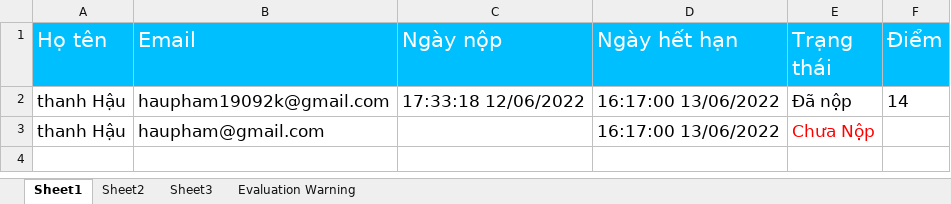
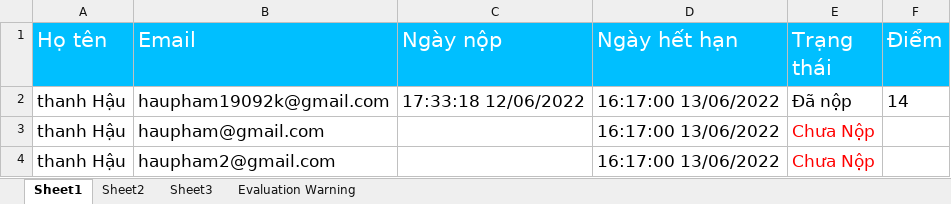
Before and after one commit to haupham809/DoAnTotNghiep, an Excel workbook: Chuongtrinh/DOANTOTNGHIEP/DOANTOTNGHIEP/Content/file/1_1.xlsx, sheet Sheet1, drawn as a sheet; values as stored, in another font and other column widths than the file's, no borders; the diff names each change by its address in the sheet, - before the commit and + after, or states it on an @@ line.

```diff
--- a/Chuongtrinh/DOANTOTNGHIEP/DOANTOTNGHIEP/Content/file/1_1.xlsx (sheet Sheet1)
+++ b/Chuongtrinh/DOANTOTNGHIEP/DOANTOTNGHIEP/Content/file/1_1.xlsx (sheet Sheet1)
+row 4: thanh Hậu | haupham2@gmail.com |  | 16:17:00 13/06/2022 | Chưa Nộp
```
Also changed, not shown: Chuongtrinh/DOANTOTNGHIEP/DOANTOTNGHIEP/Content/file/1.xlsx, Chuongtrinh/DOANTOTNGHIEP/DOANTOTNGHIEP/Content/file/1_2.xlsx, 48 other files.
